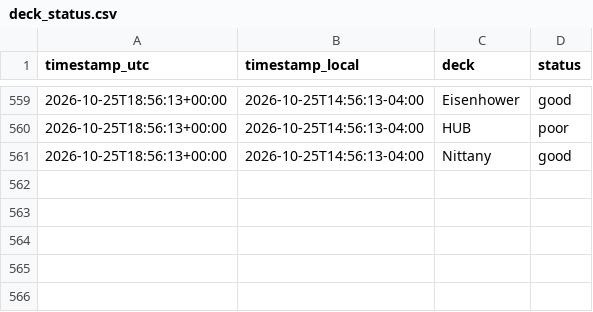
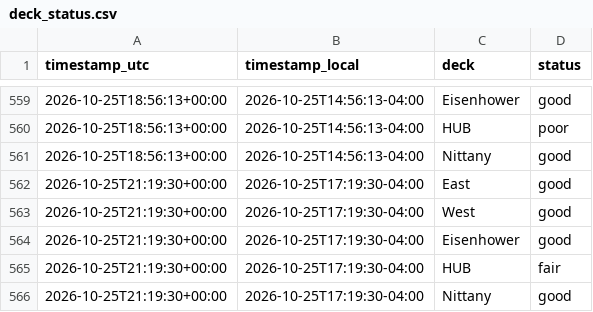
Before and after one commit to osos7mood/psu-deck-tracker, a CSV file: data/deck_status.csv, drawn as a sheet; only a part is shown, gaps mark what is left out; the diff names each change by its address in the sheet, - before the commit and + after, or states it on an @@ line.

```diff
--- a/data/deck_status.csv
+++ b/data/deck_status.csv
+row 562: 2026-10-25T21:19:30+00:00 | 2026-10-25T17:19:30-04:00 | East | good
+row 563: 2026-10-25T21:19:30+00:00 | 2026-10-25T17:19:30-04:00 | West | good
+row 564: 2026-10-25T21:19:30+00:00 | 2026-10-25T17:19:30-04:00 | Eisenhower | good
+row 565: 2026-10-25T21:19:30+00:00 | 2026-10-25T17:19:30-04:00 | HUB | fair
+row 566: 2026-10-25T21:19:30+00:00 | 2026-10-25T17:19:30-04:00 | Nittany | good
```
